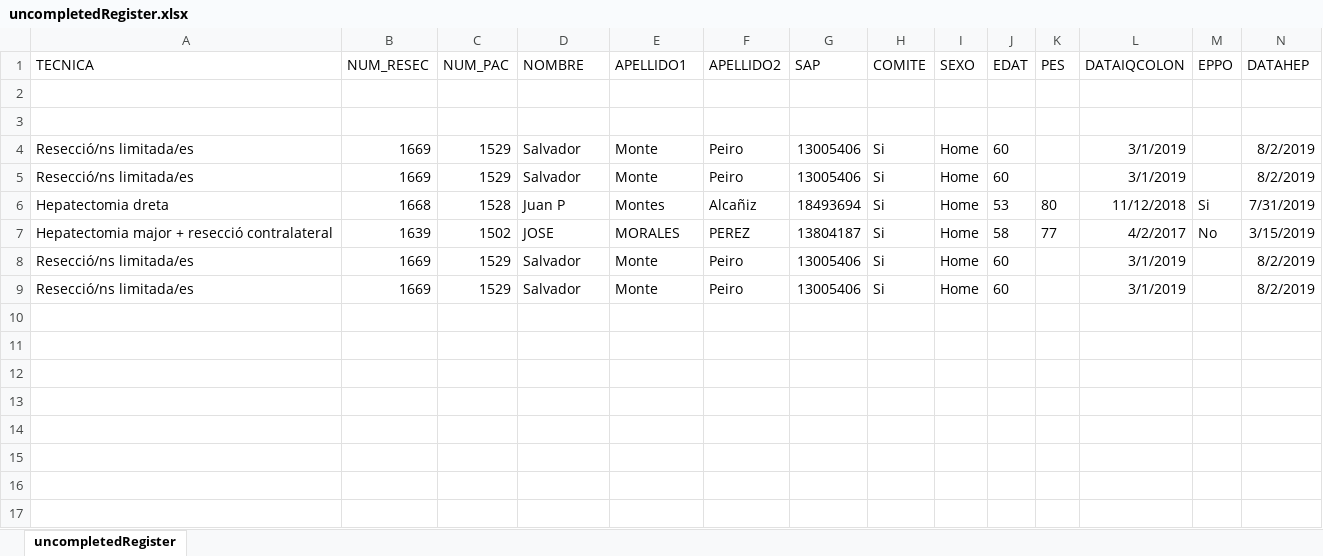
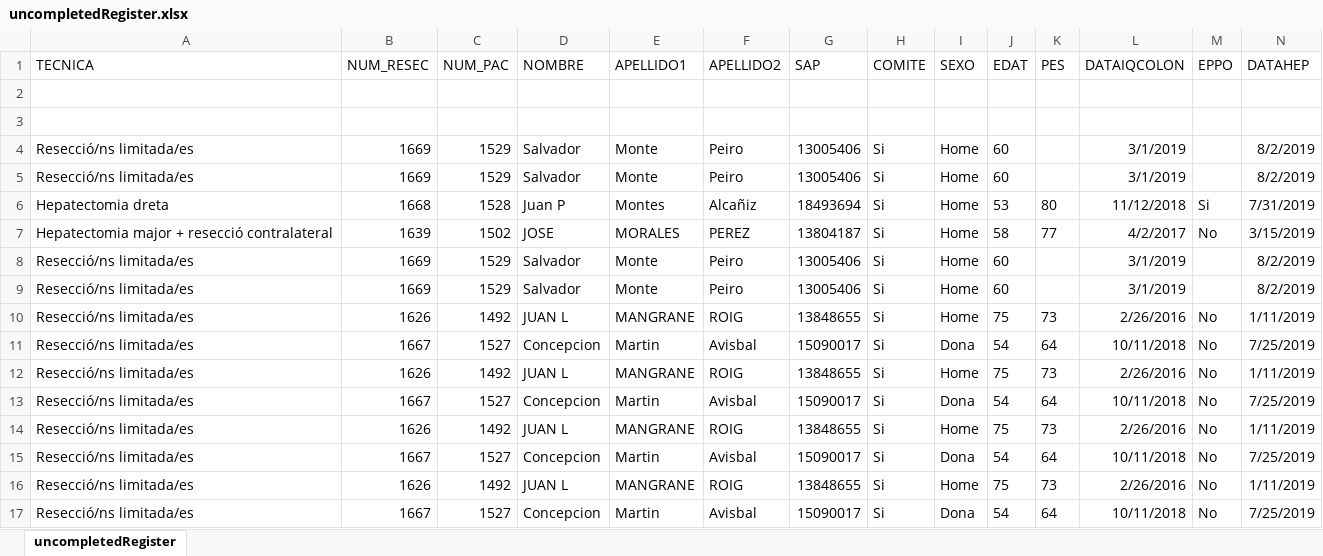
Before and after one commit to manel-castro/puppeteer, an Excel workbook: register/uncompletedRegister.xlsx, sheet uncompletedRegister, drawn as a sheet; only a part is shown; values as stored, in another font and other column widths than the file's, no borders; rows hold the shown columns only; the diff names each change by its address in the sheet, - before the commit and + after, or states it on an @@ line.

```diff
--- a/register/uncompletedRegister.xlsx (sheet uncompletedRegister)
+++ b/register/uncompletedRegister.xlsx (sheet uncompletedRegister)
+row 10: Resecció/ns limitada/es | 1626 | 1492 | JUAN L | MANGRANE | ROIG | 13848655 | Si | Home | 75 | 73 | 2/26/2016 | No | 1/11/2019
+row 11: Resecció/ns limitada/es | 1667 | 1527 | Concepcion | Martin | Avisbal | 15090017 | Si | Dona | 54 | 64 | 10/11/2018 | No | 7/25/2019
+row 12: Resecció/ns limitada/es | 1626 | 1492 | JUAN L | MANGRANE | ROIG | 13848655 | Si | Home | 75 | 73 | 2/26/2016 | No | 1/11/2019
+row 13: Resecció/ns limitada/es | 1667 | 1527 | Concepcion | Martin | Avisbal | 15090017 | Si | Dona | 54 | 64 | 10/11/2018 | No | 7/25/2019
+row 14: Resecció/ns limitada/es | 1626 | 1492 | JUAN L | MANGRANE | ROIG | 13848655 | Si | Home | 75 | 73 | 2/26/2016 | No | 1/11/2019
+row 15: Resecció/ns limitada/es | 1667 | 1527 | Concepcion | Martin | Avisbal | 15090017 | Si | Dona | 54 | 64 | 10/11/2018 | No | 7/25/2019
+row 16: Resecció/ns limitada/es | 1626 | 1492 | JUAN L | MANGRANE | ROIG | 13848655 | Si | Home | 75 | 73 | 2/26/2016 | No | 1/11/2019
+row 17: Resecció/ns limitada/es | 1667 | 1527 | Concepcion | Martin | Avisbal | 15090017 | Si | Dona | 54 | 64 | 10/11/2018 | No | 7/25/2019
```
Also changed, not shown: register/completedRegister.xlsx, 3 other files.
